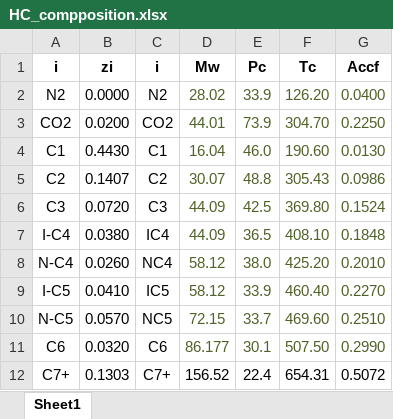
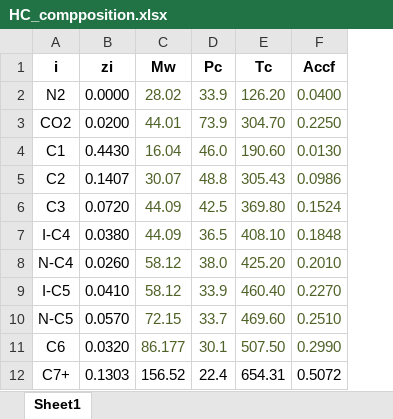
Before and after one commit to dvulin/PVT, an Excel workbook: HC_compposition.xlsx, sheet Sheet1, drawn as a sheet; values as stored, in another font and other column widths than the file's, no borders; the diff names each change by its address in the sheet, - before the commit and + after, or states it on an @@ line.

Commit message:
ispravan sastav

```diff
--- a/HC_compposition.xlsx (sheet Sheet1)
+++ b/HC_compposition.xlsx (sheet Sheet1)
-column C (i), rows 2-12: N2 | CO2 | C1 | C2 | C3 | IC4 | NC4 | IC5 | NC5 | C6 | C7+
```
